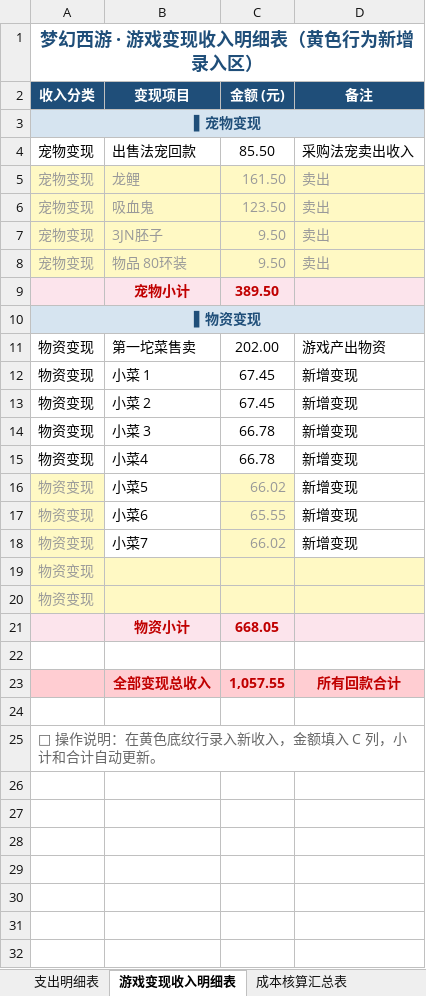
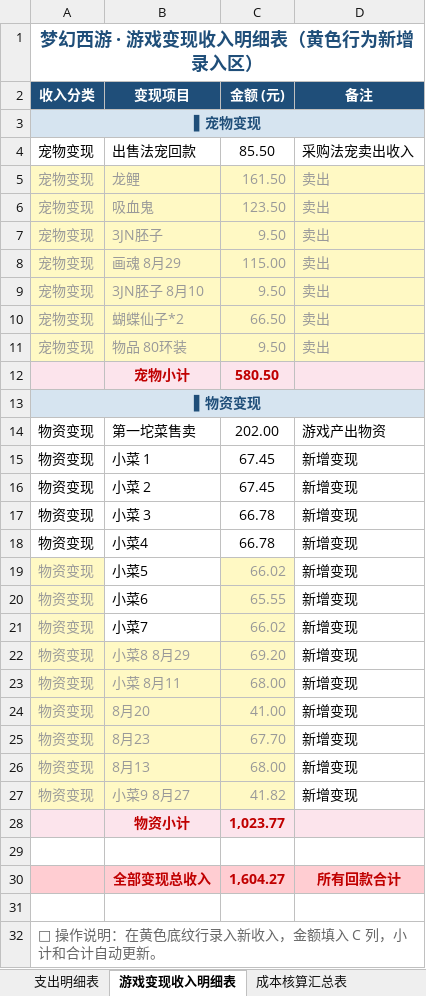
Before and after one commit to chenlong5469-ui/chenlong5469-ui.github.io, an Excel workbook: now/MHXY.xlsx, sheet 游戏变现收入明细表, drawn as a sheet; values as stored, in another font and other column widths than the file's, no borders; removed rows and columns are numbered as before the commit, all else as after; the diff names each change by its address in the sheet, - before the commit and + after, or states it on an @@ line.

Commit message:
chore: 更新 now/MHXY.xlsx 数据
Co-Authored-By: AtomCode (GLM-5.2) <noreply@atomgit.com>

```diff
--- a/now/MHXY.xlsx (sheet 游戏变现收入明细表)
+++ b/now/MHXY.xlsx (sheet 游戏变现收入明细表)
+row 8: 宠物变现 | 画魂 8月29 | 115.00 | 卖出
+row 9: 宠物变现 | 3JN胚子 8月10 | 9.50 | 卖出
+row 10: 宠物变现 | 蝴蝶仙子*2 | 66.50 | 卖出
-C12 (金额 (元)): 389.50
+C12 (金额 (元)): 580.50
-row 19: 物资变现
-row 20: 物资变现
-row 21:  | 物资小计 | 668.05
+row 22: 物资变现 | 小菜8 8月29 | 69.20 | 新增变现
+row 23: 物资变现 | 小菜 8月11 | 68.00 | 新增变现
+row 24: 物资变现 | 8月20 | 41.00 | 新增变现
+row 25: 物资变现 | 8月23 | 67.70 | 新增变现
+row 26: 物资变现 | 8月13 | 68.00 | 新增变现
+row 27: 物资变现 | 小菜9 8月27 | 41.82 | 新增变现
+row 28:  | 物资小计 | 1,023.77
-C30 (金额 (元)): 1,057.55
+C30 (金额 (元)): 1,604.27
```
Also changed, not shown: sheet 支出明细表, sheet 成本核算汇总表, formulas that keep their value.
